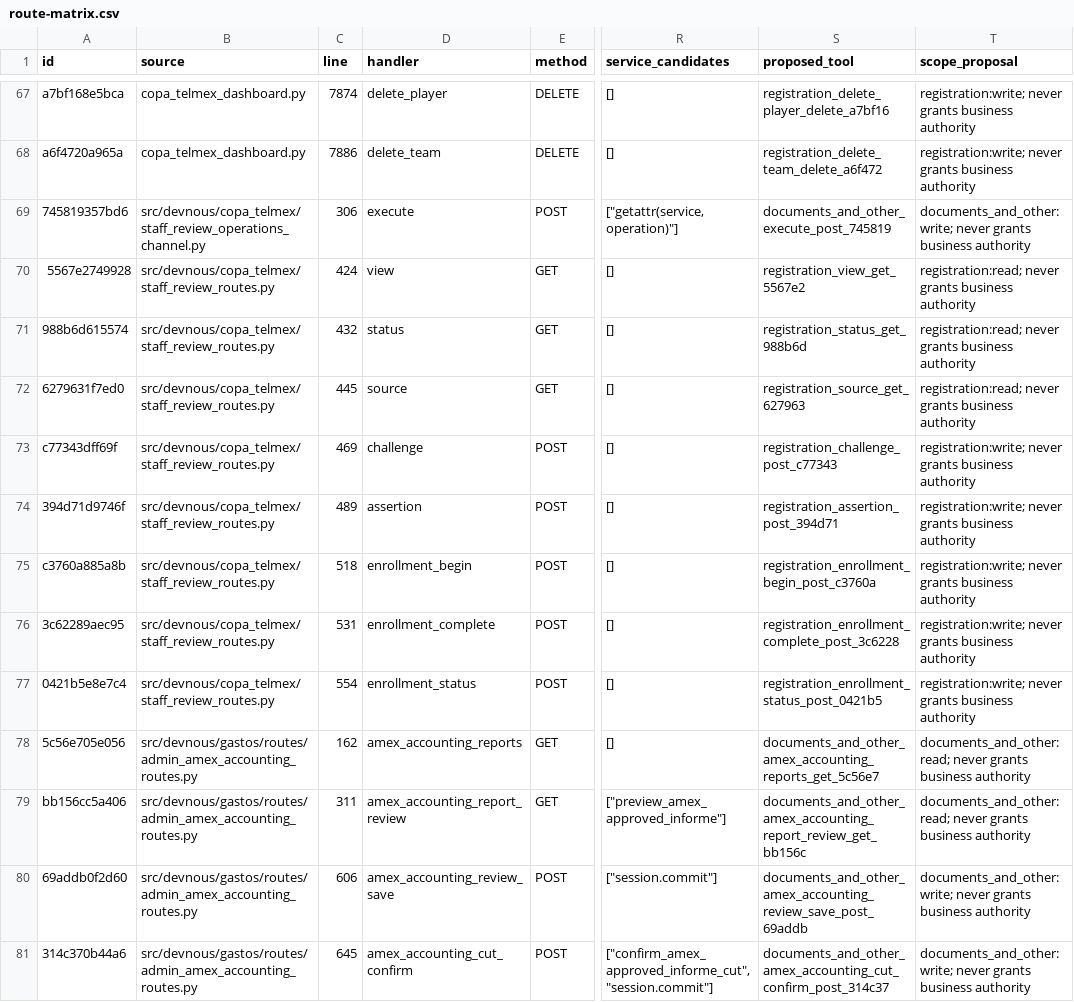
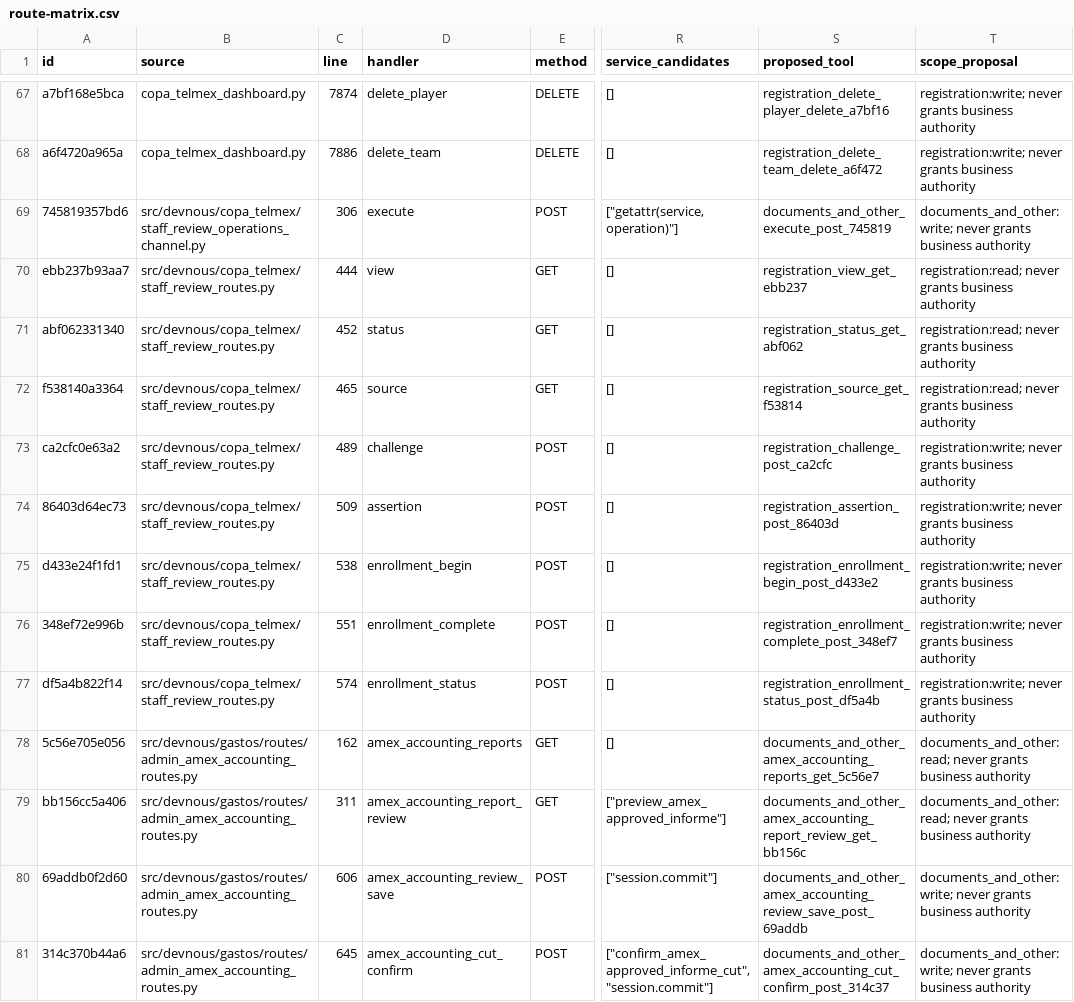
Before and after one commit to fmfg03/samchatint, a CSV file: docs/private-plugin/route-matrix.csv, drawn as a sheet; only a part is shown, gaps mark what is left out; the diff names each change by its address in the sheet, - before the commit and + after, or states it on an @@ line.

Commit message:
chore: align scoped CTT route evidence

```diff
--- a/docs/private-plugin/route-matrix.csv
+++ b/docs/private-plugin/route-matrix.csv
-A70 (id): 5567e2749928
+A70 (id): ebb237b93aa7
-C70 (line): 424
+C70 (line): 444
-S70 (proposed_tool): registration_view_get_5567e2
+S70 (proposed_tool): registration_view_get_ebb237
-A71 (id): 988b6d615574
+A71 (id): abf062331340
-C71 (line): 432
+C71 (line): 452
-S71 (proposed_tool): registration_status_get_988b6d
+S71 (proposed_tool): registration_status_get_abf062
-A72 (id): 6279631f7ed0
+A72 (id): f538140a3364
-C72 (line): 445
+C72 (line): 465
-S72 (proposed_tool): registration_source_get_627963
+S72 (proposed_tool): registration_source_get_f53814
-A73 (id): c77343dff69f
+A73 (id): ca2cfc0e63a2
-C73 (line): 469
+C73 (line): 489
-S73 (proposed_tool): registration_challenge_post_c77343
+S73 (proposed_tool): registration_challenge_post_ca2cfc
-A74 (id): 394d71d9746f
+A74 (id): 86403d64ec73
-C74 (line): 489
+C74 (line): 509
-S74 (proposed_tool): registration_assertion_post_394d71
+S74 (proposed_tool): registration_assertion_post_86403d
-A75 (id): c3760a885a8b
+A75 (id): d433e24f1fd1
-C75 (line): 518
+C75 (line): 538
-S75 (proposed_tool): registration_enrollment_begin_post_c3760a
+S75 (proposed_tool): registration_enrollment_begin_post_d433e2
-A76 (id): 3c62289aec95
+A76 (id): 348ef72e996b
-C76 (line): 531
+C76 (line): 551
-S76 (proposed_tool): registration_enrollment_complete_post_3c6228
+S76 (proposed_tool): registration_enrollment_complete_post_348ef7
-A77 (id): 0421b5e8e7c4
+A77 (id): df5a4b822f14
-C77 (line): 554
+C77 (line): 574
-S77 (proposed_tool): registration_enrollment_status_post_0421b5
+S77 (proposed_tool): registration_enrollment_status_post_df5a4b
```
Also changed, not shown: 2 other files.
